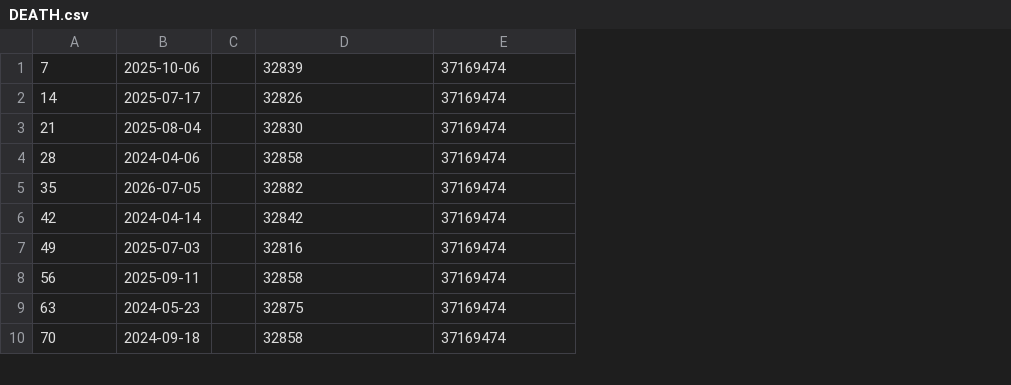
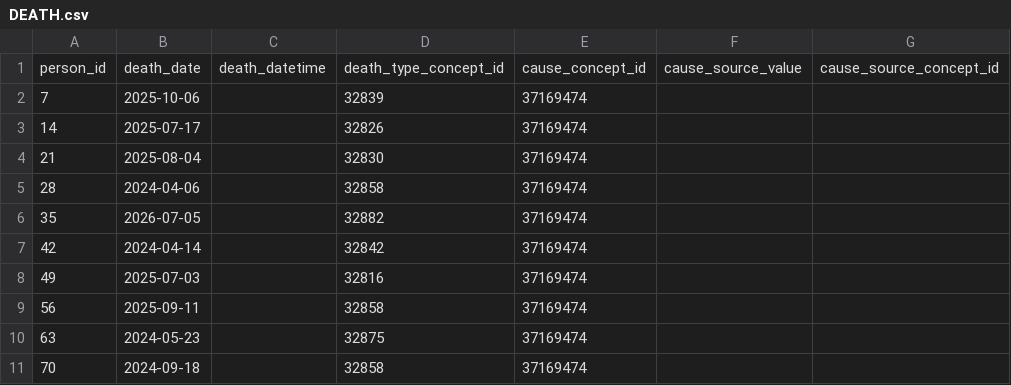
Before and after one commit to Health-Informatics-UoN/omop-lite, a CSV file: omop_lite/synthetic/1001/DEATH.csv, drawn as a sheet; only a part is shown; removed rows and columns are numbered as before the commit, all else as after; the diff names each change by its address in the sheet, - before the commit and + after, or states it on an @@ line.

Commit message:
adding headers to death

```diff
--- a/omop_lite/synthetic/1001/DEATH.csv
+++ b/omop_lite/synthetic/1001/DEATH.csv
-column C, empty
+column C, empty
+column F, empty
+column G, empty
+row 1: person_id | death_date | death_datetime | death_type_concept_id | cause_concept_id | cause_source_value | cause_source_concept_id
```
Also changed, not shown: omop_lite/synthetic/100/DEATH.csv.
